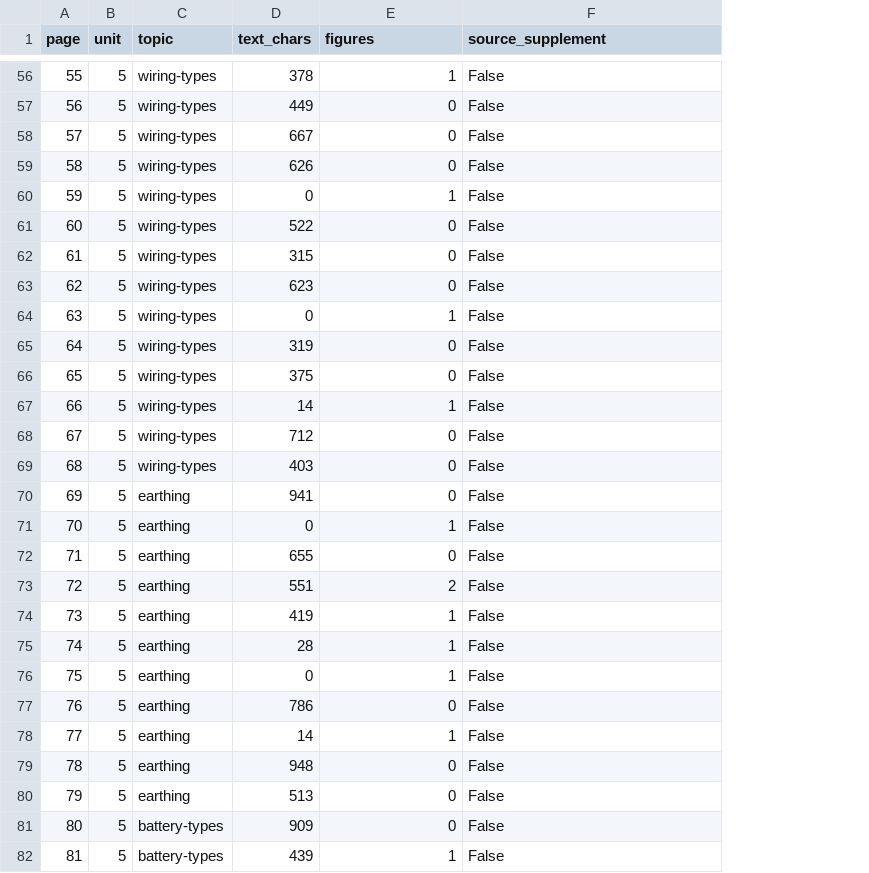
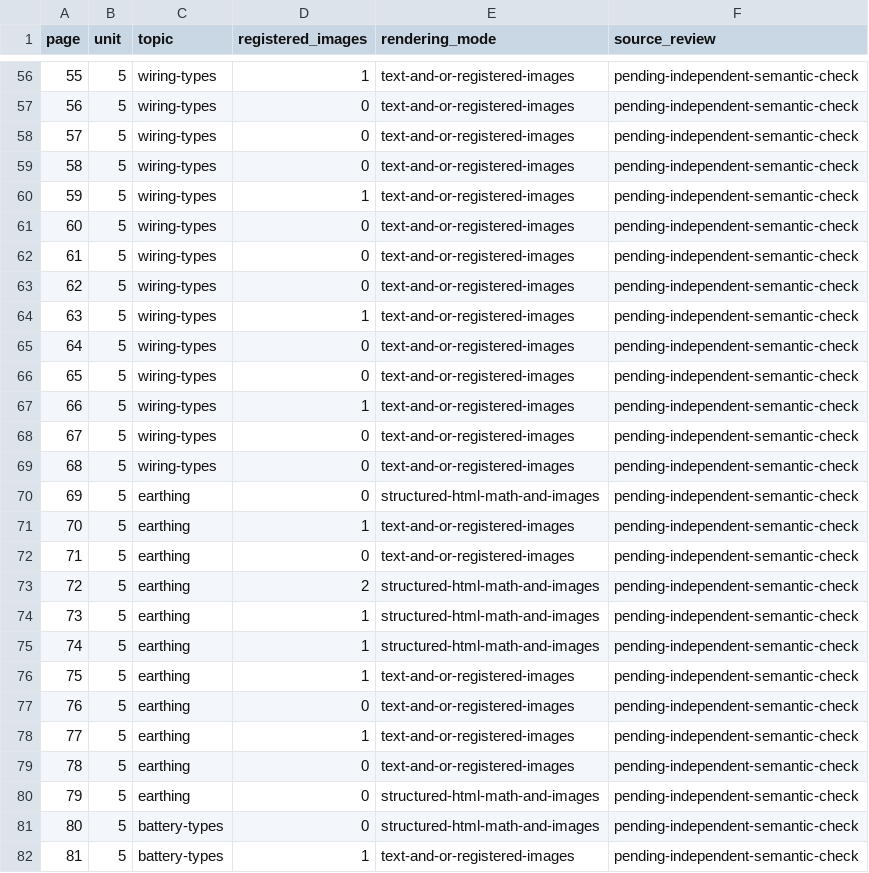
Before and after one commit to Ninelives21/Pankusdesk, a CSV file: college/1-1/basic-electrical-engineering/assets/end-sem/source/slide-coverage-audit.csv, drawn as a sheet; only a part is shown, gaps mark what is left out; removed rows and columns are numbered as before the commit, all else as after; the diff covers the shown part only; the diff names each change by its address in the sheet, - before the commit and + after, or states it on an @@ line.

```diff
--- a/college/1-1/basic-electrical-engineering/assets/end-sem/source/slide-coverage-audit.csv
+++ b/college/1-1/basic-electrical-engineering/assets/end-sem/source/slide-coverage-audit.csv
-column D (text_chars), rows 56-82: 378 | 449 | 667 | 626 | 0 | 522 | 315 | 623 | 0 | 319 | 375 | 14 | 712 | 403 | 941 | 0 | 655 | 551 | 419 | 28 | 0 | 786 | 14 | 948 | 513 | 909 | 439
+column E (rendering_mode), rows 56-82: text-and-or-registered-images | text-and-or-registered-images | text-and-or-registered-images | text-and-or-registered-images | text-and-or-registered-images | text-and-or-registered-images | text-and-or-registered-images | text-and-or-registered-images | text-and-or-registered-images | text-and-or-registered-images | text-and-or-registered-images | text-and-or-registered-images | text-and-or-registered-images | text-and-or-registered-images | structured-html-math-and-images | text-and-or-registered-images | text-and-or-registered-images | structured-html-math-and-images | structured-html-math-and-images | structured-html-math-and-images | text-and-or-registered-images | text-and-or-registered-images | text-and-or-registered-images | text-and-or-registered-images | structured-html-math-and-images | structured-html-math-and-images | text-and-or-registered-images
-D1: figures
+D1: registered_images
-F1: source_supplement
+F1: source_review
-F56:F82 (source_review): False
+F56:F82 (source_review): pending-independent-semantic-check
```
Also changed, not shown: 67 edited cells elsewhere in this file, 19 other files.
